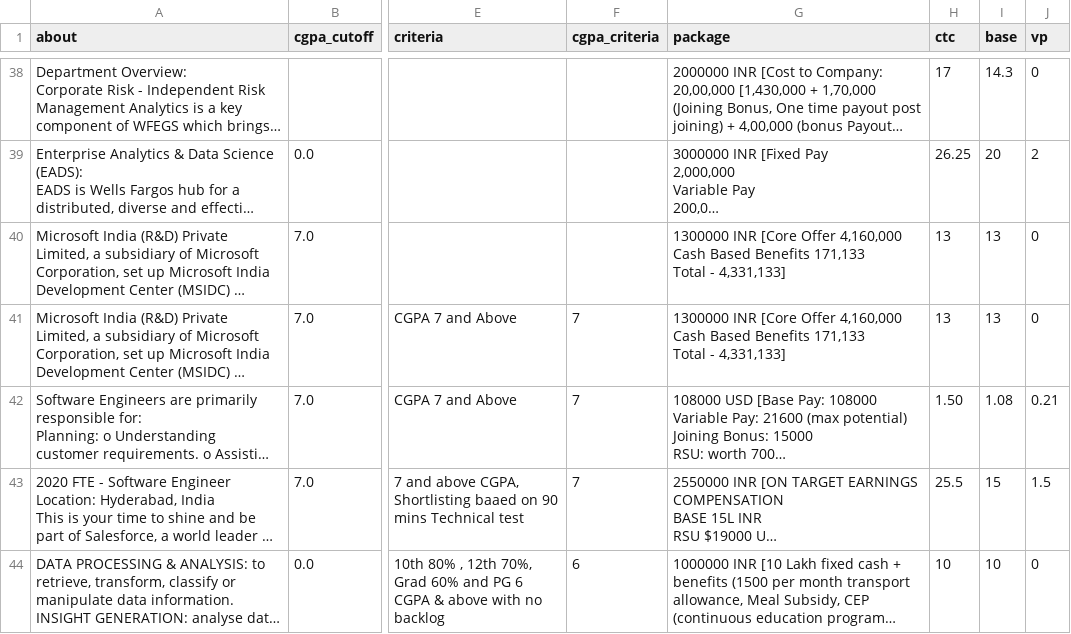
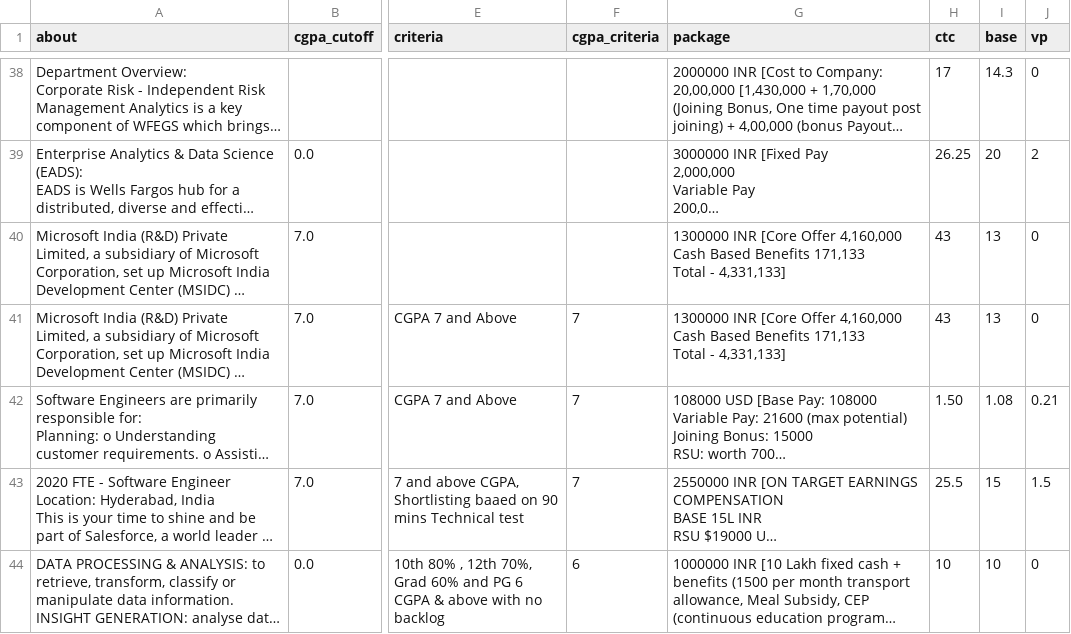
Before and after one commit to Sidaartha/PlacementAnalyzer, a CSV file: ScrapingScripts/OutputFiles/placements_companies_profile_final.csv, drawn as a sheet; only a part is shown, gaps mark what is left out; long unchanged cells end in …; the diff names each change by its address in the sheet, - before the commit and + after, or states it on an @@ line.

Commit message:
mannual change

```diff
--- a/ScrapingScripts/OutputFiles/placements_companies_profile_final.csv
+++ b/ScrapingScripts/OutputFiles/placements_companies_profile_final.csv
-H40:H41 (ctc): 13
+H40:H41 (ctc): 43
```
